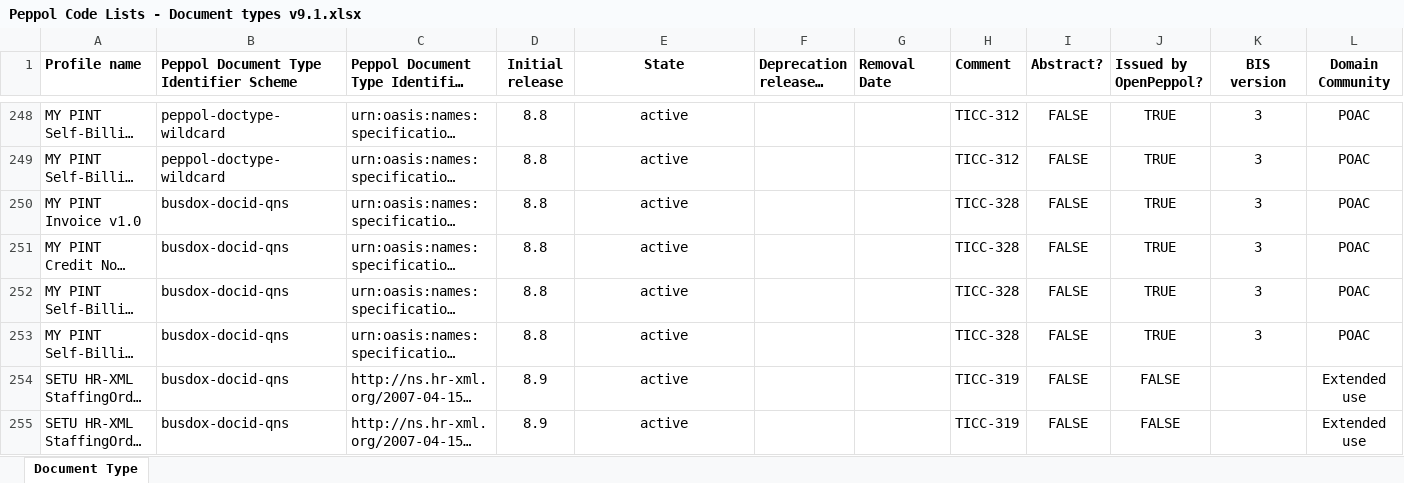
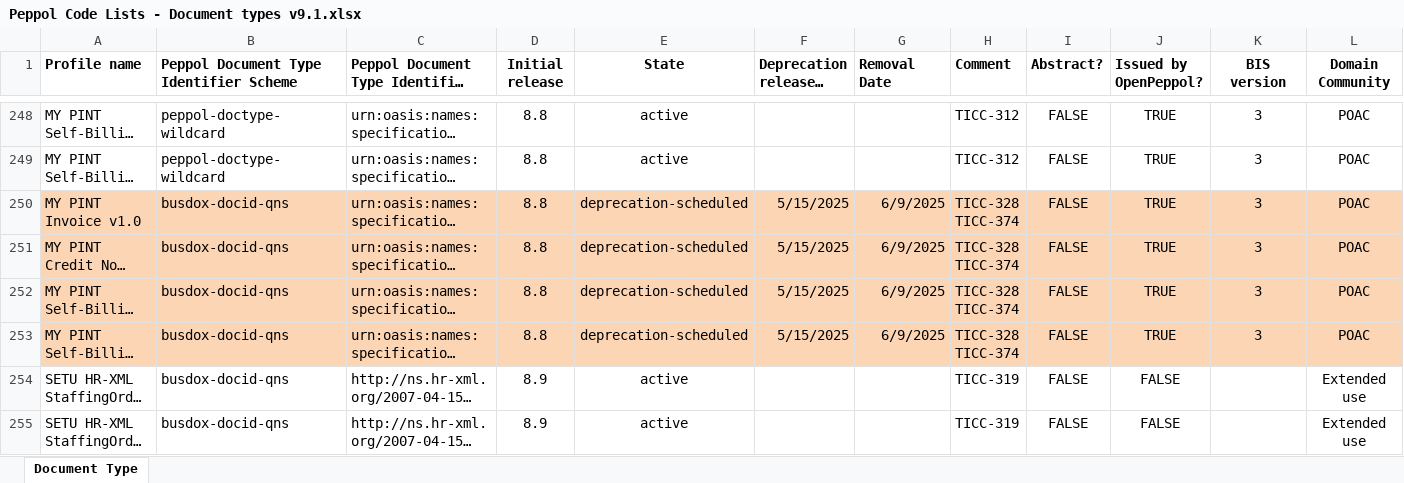
Before and after one commit to OpenPEPPOL/edec-codelists, an Excel workbook: work-in-progress/Peppol Code Lists - Document types v9.1.xlsx, sheet Document Type, drawn as a sheet; only a part is shown, gaps mark what is left out; long unchanged cells end in …; values as stored, in another font and other column widths than the file's, no borders; ↵ is a line break in a cell; the diff covers the shown part only; the diff names each change by its address in the sheet, - before the commit and + after, or states it on an @@ line.

Commit message:
Deprecated MY PINT DocTypes with busdox-docid-qns; TICC-374

```diff
--- a/work-in-progress/Peppol Code Lists - Document types v9.1.xlsx (sheet Document Type)
+++ b/work-in-progress/Peppol Code Lists - Document types v9.1.xlsx (sheet Document Type)
-A250:L253 fill: none
+A250:L253 fill: #FCD5B5
-E250:E253 (State): active
+E250:E253 (State): deprecation-scheduled
-F250:F253 (Deprecation release / per): (empty)
+F250:F253 (Deprecation release / per): 5/15/2025
-G250:G253 (Removal Date): (empty)
+G250:G253 (Removal Date): 6/9/2025
-H250:H253 (Comment): TICC-328
+H250:H253 (Comment): TICC-328 ↵ TICC-374
```
Also changed, not shown: cell formats elsewhere in this sheet, 1 other file.
